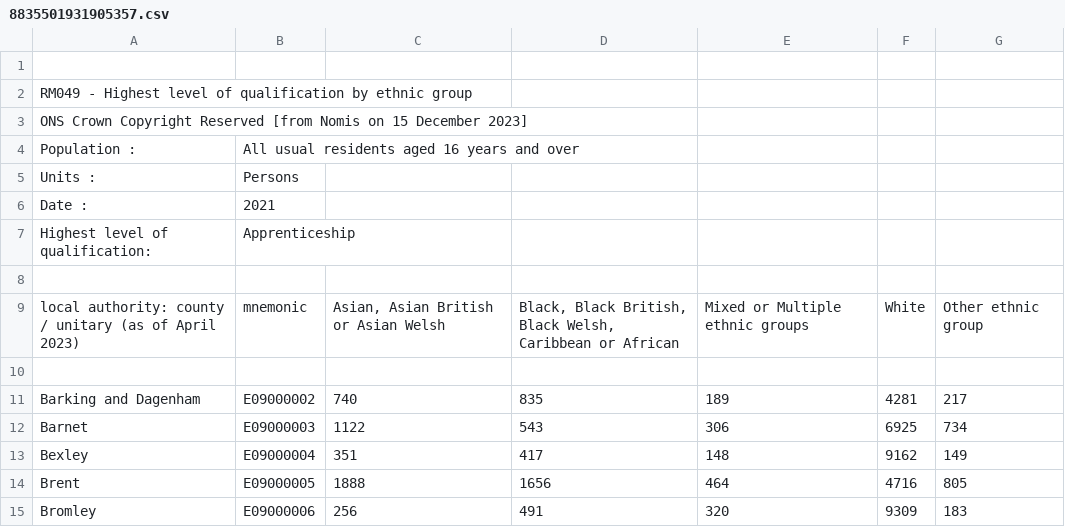
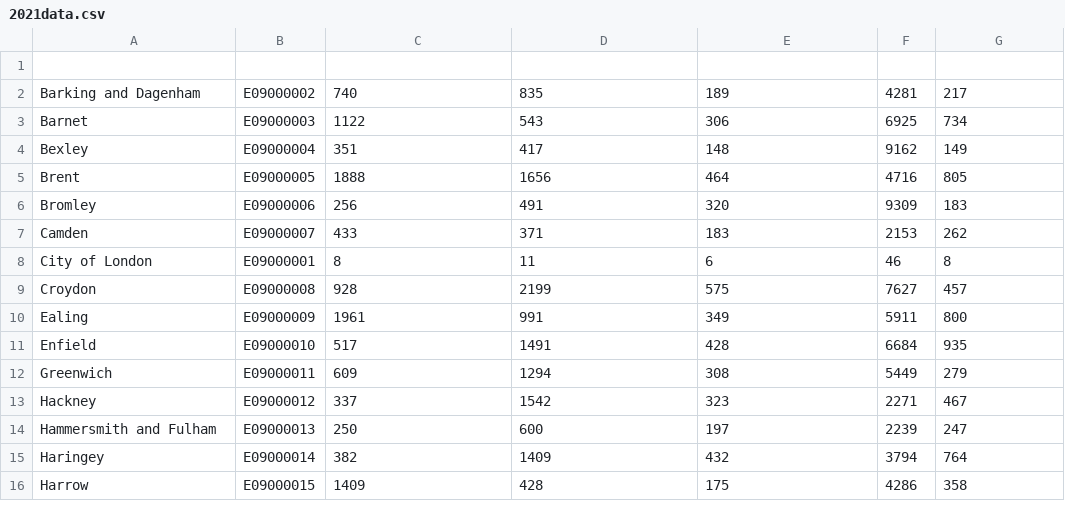
Before and after one commit to josephine-oye/data, a CSV file: 2021data.csv (was 8835501931905357.csv), drawn as a sheet; only a part is shown; the shorter side is filled out with more unchanged rows; the diff names each change by its address in the sheet, - before the commit and + after, or states it on an @@ line.

Commit message:
Update and rename 8835501931905357.csv to 2021data.csv

```diff
--- a/8835501931905357.csv
+++ b/2021data.csv
-row 2: RM049 - Highest level of qualification by ethnic group
-row 3: ONS Crown Copyright Reserved [from Nomis on 15 December 2023]
-row 4: Population : | All usual residents aged 16 years and over
-row 5: Units : | Persons
-row 6: Date : | 2021
-row 7: Highest level of qualification: | Apprenticeship
-row 8: (empty)
-row 9: local authority: county / unitary (as of April 2023) | mnemonic | Asian, Asian British or Asian Welsh | Black, Black British, Black Welsh, Caribbean or African | Mixed or Multiple ethnic groups | White | Other ethnic group
-row 10: (empty)
```
